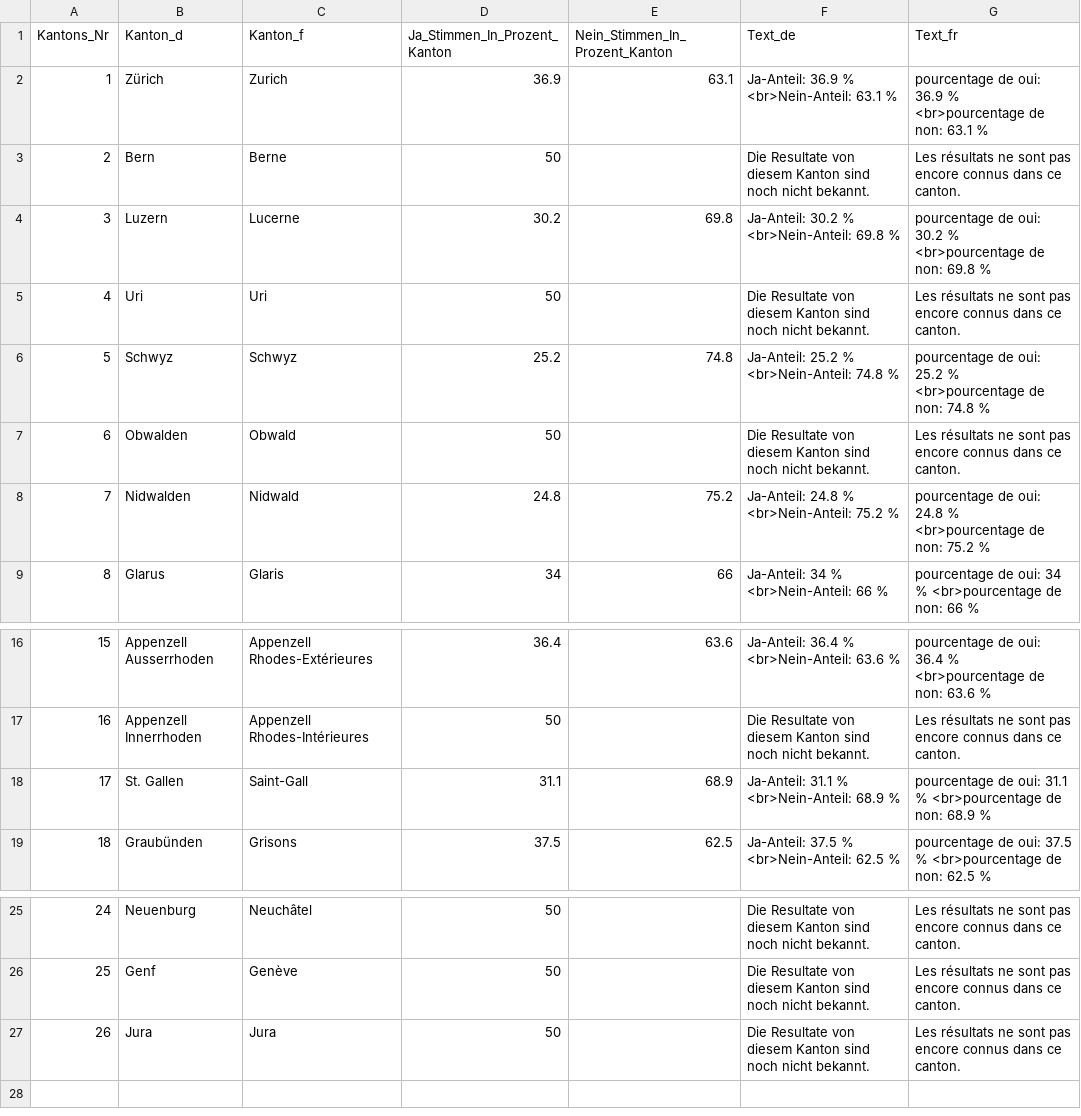
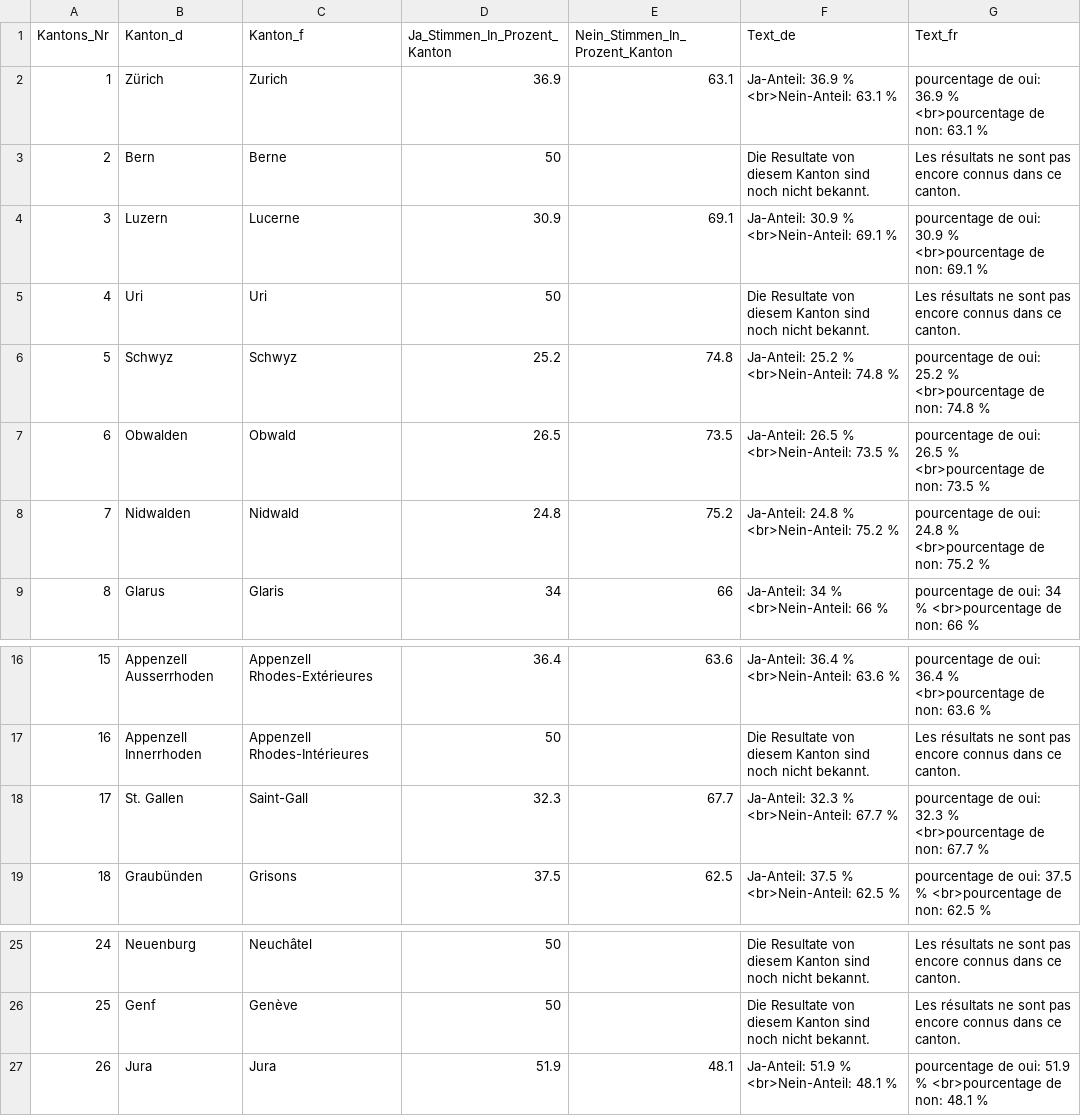
Before and after one commit to awp-finanznachrichten/lena_november2020, a CSV file: Output/Kriegsgeschaefte_dw_kantone.csv, drawn as a sheet; only a part is shown, gaps mark what is left out.

```diff
--- a/Output/Kriegsgeschaefte_dw_kantone.csv
+++ b/Output/Kriegsgeschaefte_dw_kantone.csv
@@ -3,6 +3,6 @@
 2,"Bern","Berne",50,,"Die Resultate von diesem Kanton sind noch nicht bekannt.","Les résultats ne sont pas encore connus dans ce canton."
-3,"Luzern","Lucerne",30.2,69.8,"Ja-Anteil: 30.2 % <br>Nein-Anteil: 69.8 %","pourcentage de oui: 30.2 % <br>pourcentage de non: 69.8 %"
+3,"Luzern","Lucerne",30.9,69.1,"Ja-Anteil: 30.9 % <br>Nein-Anteil: 69.1 %","pourcentage de oui: 30.9 % <br>pourcentage de non: 69.1 %"
 4,"Uri","Uri",50,,"Die Resultate von diesem Kanton sind noch nicht bekannt.","Les résultats ne sont pas encore connus dans ce canton."
 5,"Schwyz","Schwyz",25.2,74.8,"Ja-Anteil: 25.2 % <br>Nein-Anteil: 74.8 %","pourcentage de oui: 25.2 % <br>pourcentage de non: 74.8 %"
-6,"Obwalden","Obwald",50,,"Die Resultate von diesem Kanton sind noch nicht bekannt.","Les résultats ne sont pas encore connus dans ce canton."
+6,"Obwalden","Obwald",26.5,73.5,"Ja-Anteil: 26.5 % <br>Nein-Anteil: 73.5 %","pourcentage de oui: 26.5 % <br>pourcentage de non: 73.5 %"
 7,"Nidwalden","Nidwald",24.8,75.2,"Ja-Anteil: 24.8 % <br>Nein-Anteil: 75.2 %","pourcentage de oui: 24.8 % <br>pourcentage de non: 75.2 %"
@@ -17,3 +17,3 @@
 16,"Appenzell Innerrhoden","Appenzell Rhodes-Intérieures",50,,"Die Resultate von diesem Kanton sind noch nicht bekannt.","Les résultats ne sont pas encore connus dans ce canton."
-17,"St. Gallen","Saint-Gall",31.1,68.9,"Ja-Anteil: 31.1 % <br>Nein-Anteil: 68.9 %","pourcentage de oui: 31.1 % <br>pourcentage de non: 68.9 %"
+17,"St. Gallen","Saint-Gall",32.3,67.7,"Ja-Anteil: 32.3 % <br>Nein-Anteil: 67.7 %","pourcentage de oui: 32.3 % <br>pourcentage de non: 67.7 %"
 18,"Graubünden","Grisons",37.5,62.5,"Ja-Anteil: 37.5 % <br>Nein-Anteil: 62.5 %","pourcentage de oui: 37.5 % <br>pourcentage de non: 62.5 %"
@@ -26,2 +26,2 @@
 25,"Genf","Genève",50,,"Die Resultate von diesem Kanton sind noch nicht bekannt.","Les résultats ne sont pas encore connus dans ce canton."
-26,"Jura","Jura",50,,"Die Resultate von diesem Kanton sind noch nicht bekannt.","Les résultats ne sont pas encore connus dans ce canton."
+26,"Jura","Jura",51.9,48.1,"Ja-Anteil: 51.9 % <br>Nein-Anteil: 48.1 %","pourcentage de oui: 51.9 % <br>pourcentage de non: 48.1 %"
```
Also changed, not shown: Output/Konzernverantwortung_dw_kantone.csv, 3 other files.
